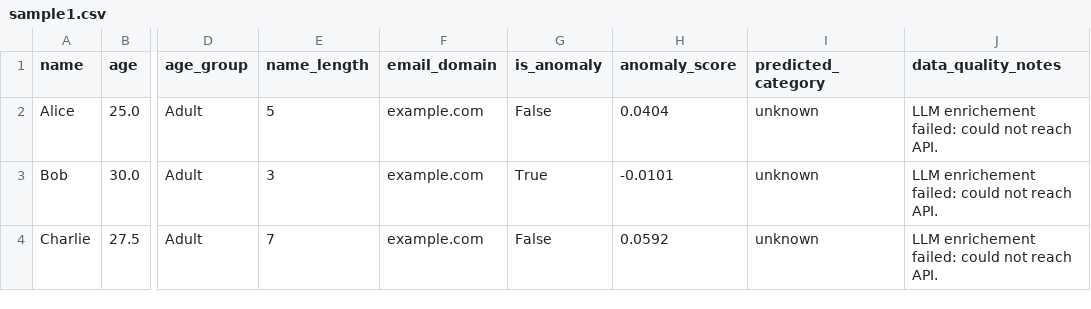
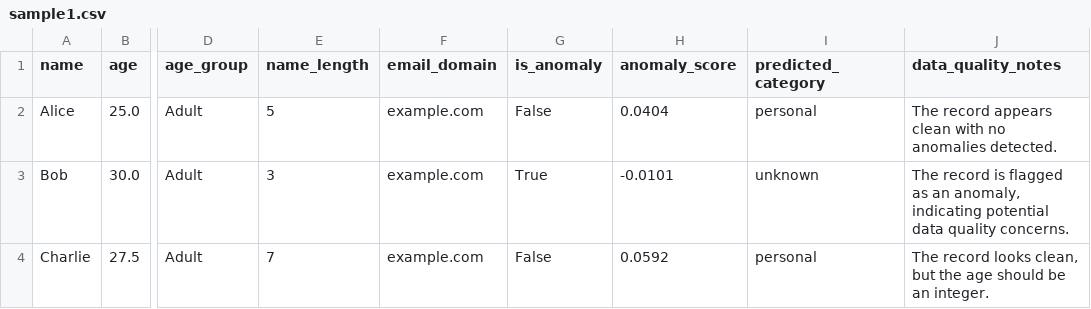
Before and after one commit to stvetang/Dataset-Preprocessing-Pipeline, a CSV file: airflow/dags/enriched_data/sample1.csv, drawn as a sheet; only a part is shown, gaps mark what is left out; the diff names each change by its address in the sheet, - before the commit and + after, or states it on an @@ line.

```diff
--- a/airflow/dags/enriched_data/sample1.csv
+++ b/airflow/dags/enriched_data/sample1.csv
-I2 (predicted_category): unknown
+I2 (predicted_category): personal
-J2 (data_quality_notes): LLM enrichement failed: could not reach API.
+J2 (data_quality_notes): The record appears clean with no anomalies detected.
-J3 (data_quality_notes): LLM enrichement failed: could not reach API.
+J3 (data_quality_notes): The record is flagged as an anomaly, indicating potential data quality concerns.
-I4 (predicted_category): unknown
+I4 (predicted_category): personal
-J4 (data_quality_notes): LLM enrichement failed: could not reach API.
+J4 (data_quality_notes): The record looks clean, but the age should be an integer.
```
Also changed, not shown: airflow/dags/enriched_data/sample2.csv, 3 other files.
